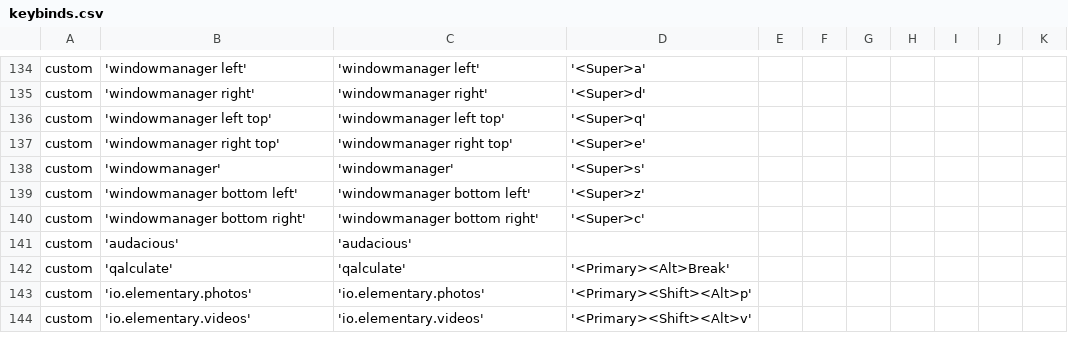
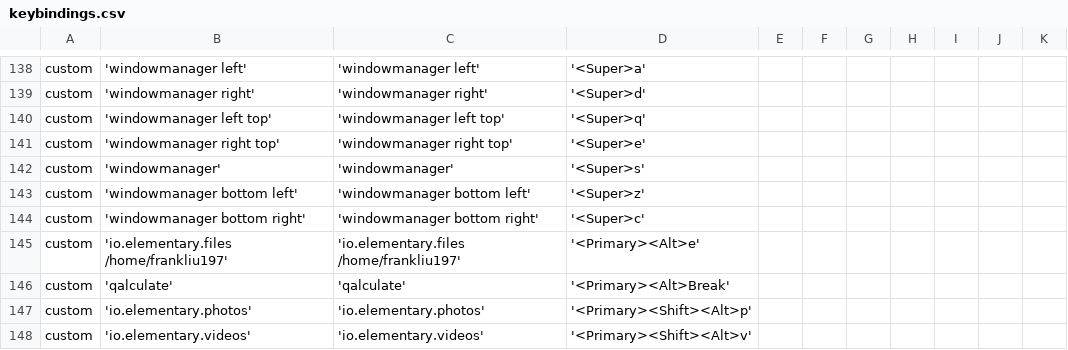
Before and after one commit to frankliu197/Bash-Script, a CSV file: installscripts/keybindings/keybindings.csv (was installscripts/keybinds.csv), drawn as a sheet; only a part is shown, gaps mark what is left out; removed rows and columns are numbered as before the commit, all else as after; the diff covers the shown part only; the diff names each change by its address in the sheet, - before the commit and + after, or states it on an @@ line.

```diff
--- a/installscripts/keybinds.csv
+++ b/installscripts/keybindings/keybindings.csv
-row 141: custom | 'audacious' | 'audacious'
+row 145: custom | 'io.elementary.files /home/frankliu197' | 'io.elementary.files /home/frankliu197' | '<Primary><Alt>e'
```
Also changed, not shown: 9 added rows and 18 edited cells elsewhere in this file, 10 other files.
